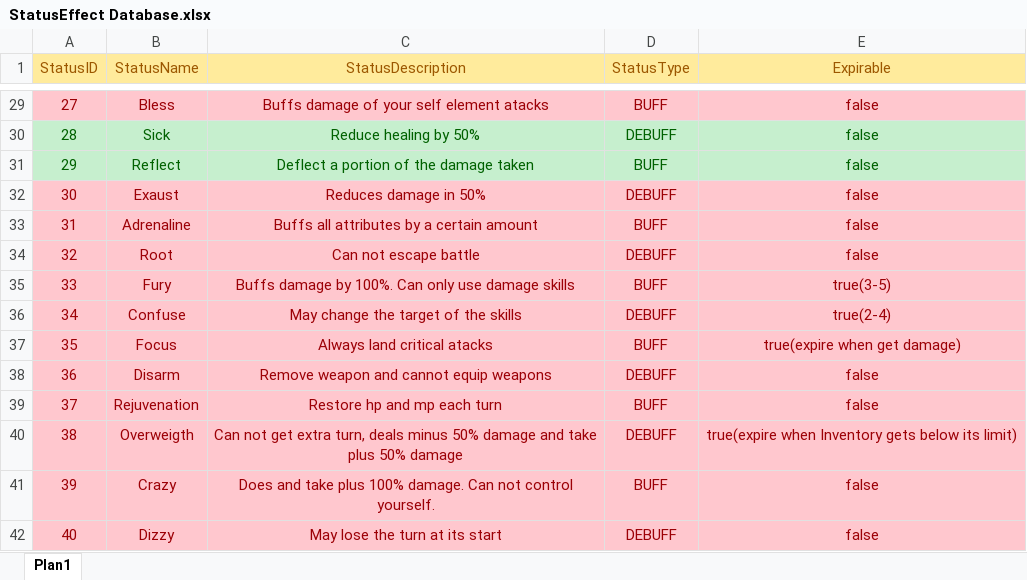
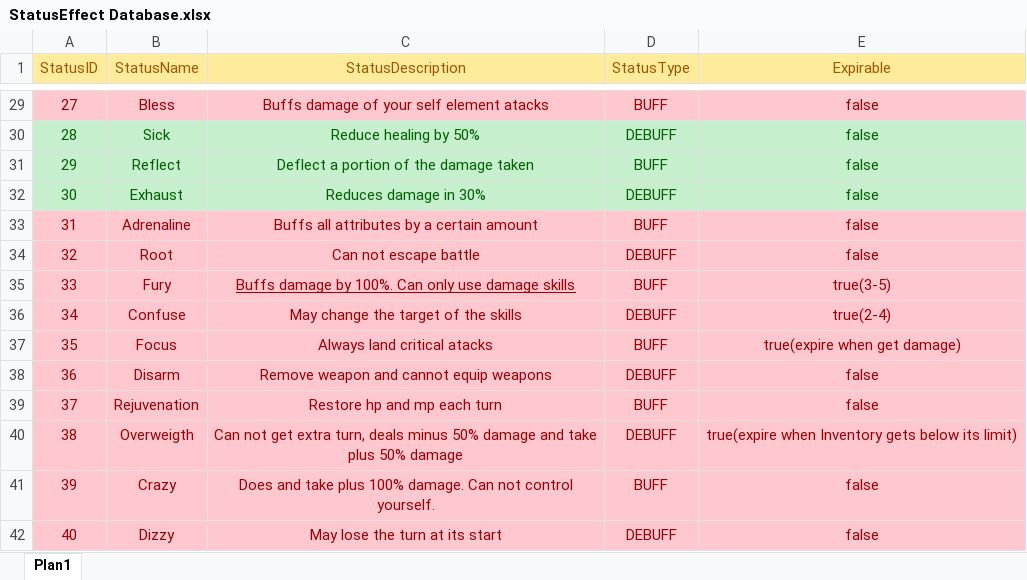
Before and after one commit to TheTheqs/DRoque-Lite, an Excel workbook: documentation/StatusEffect Database.xlsx, sheet Plan1, drawn as a sheet; only a part is shown, gaps mark what is left out; values as stored, in another font and other column widths than the file's, no borders; the diff names each change by its address in the sheet, - before the commit and + after, or states it on an @@ line.

```diff
--- a/documentation/StatusEffect Database.xlsx (sheet Plan1)
+++ b/documentation/StatusEffect Database.xlsx (sheet Plan1)
@@ A32:E32 fill: #FFC7CE → #C6EFCE, text colour: #9C0006 → #006100 @@
-B32 (StatusName): Exaust
+B32 (StatusName): Exhaust
-C32 (StatusDescription): Reduces damage in 50%
+C32 (StatusDescription): Reduces damage in 30%
-C35 underline: off
+C35 underline: on
```
Also changed, not shown: documentation/SkillsDatabase.xlsx, 18 other files.
